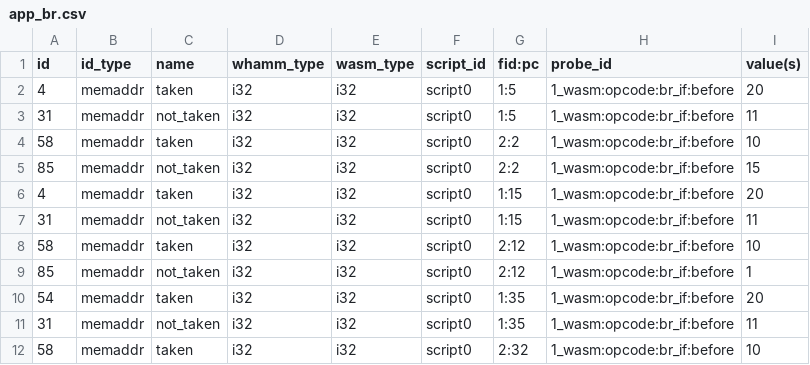
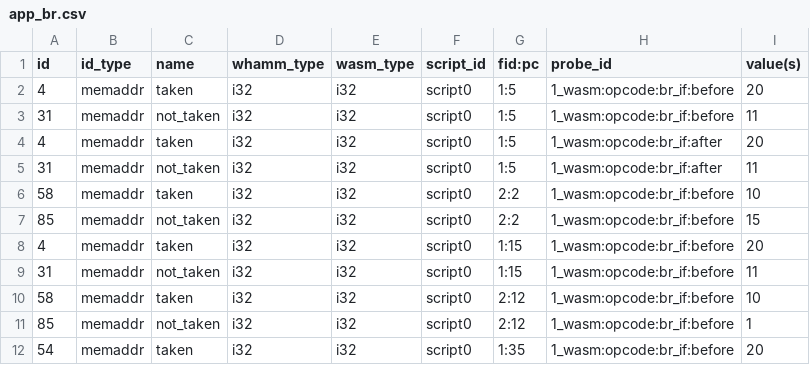
Before and after one commit to ejrgilbert/whamm-vis, a CSV file: app_br.csv, drawn as a sheet; only a part is shown; the shorter side is filled out with more unchanged rows.

Commit message:
Differentiates Between Probes at the Same Location

```diff
--- a/app_br.csv
+++ b/app_br.csv
@@ -3,2 +3,4 @@ id, id_type, name, whamm_type, wasm_type, script_id, fid:pc, probe_id, value(s)
 31, memaddr, not_taken, i32, i32, script0, 1:5, 1_wasm:opcode:br_if:before, 11
+4, memaddr, taken, i32, i32, script0, 1:5, 1_wasm:opcode:br_if:after, 20
+31, memaddr, not_taken, i32, i32, script0, 1:5, 1_wasm:opcode:br_if:after, 11
 58, memaddr, taken, i32, i32, script0, 2:2, 1_wasm:opcode:br_if:before, 10
```
Also changed, not shown: 3 other files.
